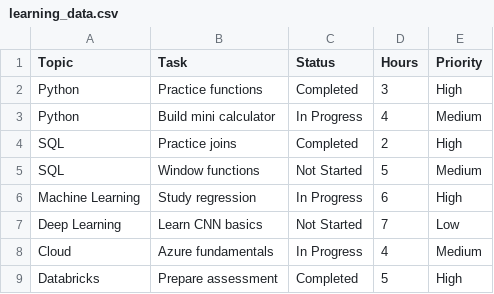
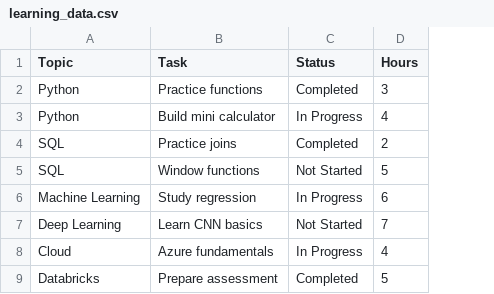
Before and after one commit to beqooo09/ai-internship-learning-tracker, a CSV file: learning_data.csv, drawn as a sheet; the diff names each change by its address in the sheet, - before the commit and + after, or states it on an @@ line.

Commit message:
Restore interactive dashboard without priority system

```diff
--- a/learning_data.csv
+++ b/learning_data.csv
-column E (Priority), rows 2-9: High | Medium | High | Medium | High | Low | Medium | High
```
Also changed, not shown: 1 other file.
